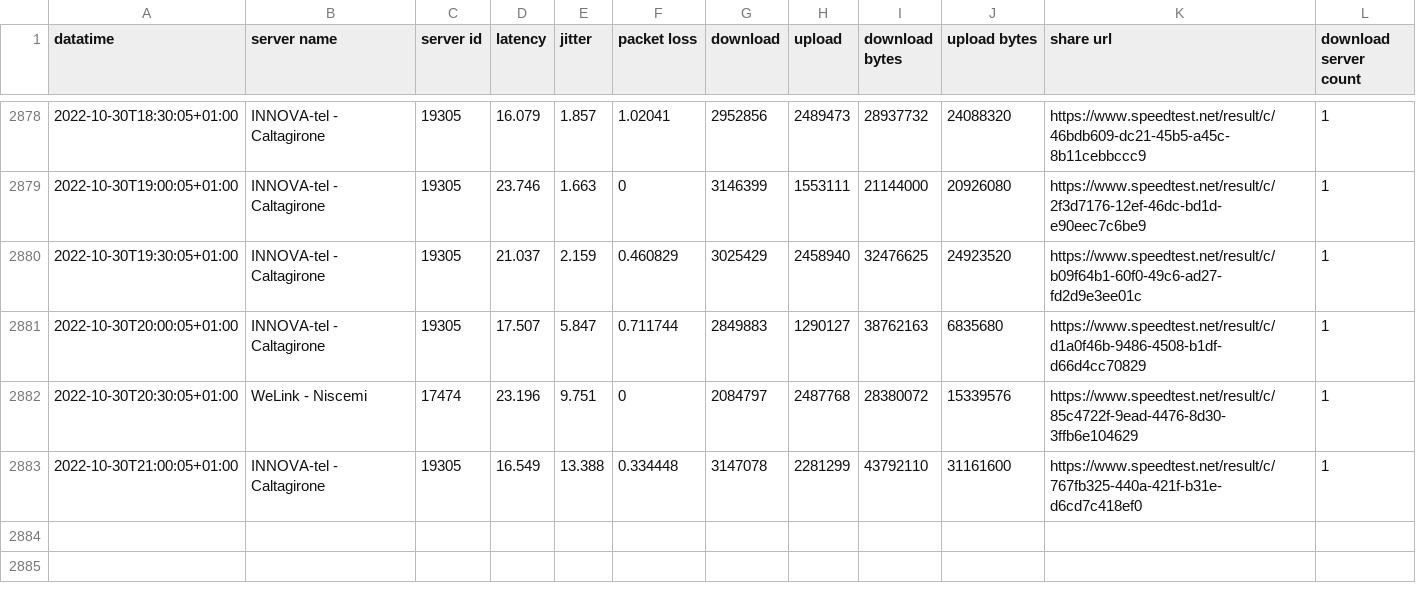
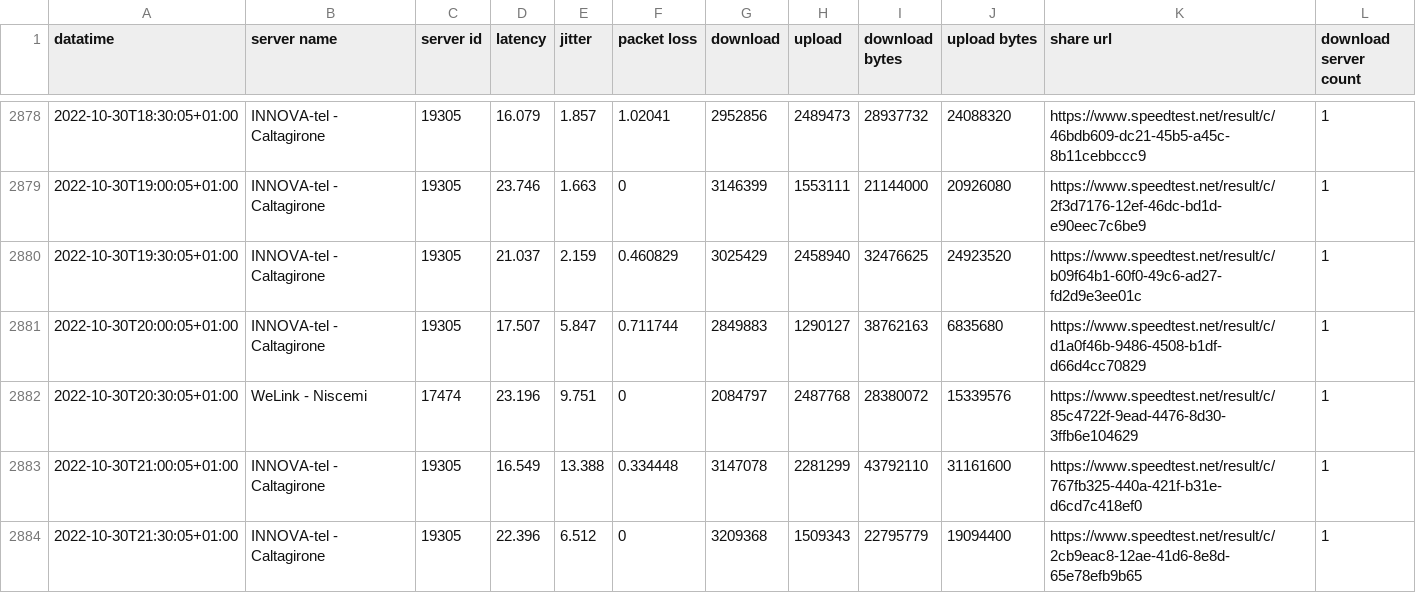
Before and after one commit to pigreco/speedtest-parabola, a CSV file: output/toto-migliorato.csv, drawn as a sheet; only a part is shown, gaps mark what is left out; the diff names each change by its address in the sheet, - before the commit and + after, or states it on an @@ line.

Commit message:
update

```diff
--- a/output/toto-migliorato.csv
+++ b/output/toto-migliorato.csv
+row 2884: 2022-10-30T21:30:05+01:00 | INNOVA-tel - Caltagirone | 19305 | 22.396 | 6.512 | 0 | 3209368 | 1509343 | 22795779 | 19094400 | https://www.speedtest.net/result/c/2cb9eac8-12ae-41d6-8e8d-65e78efb9b65 | 1
```
